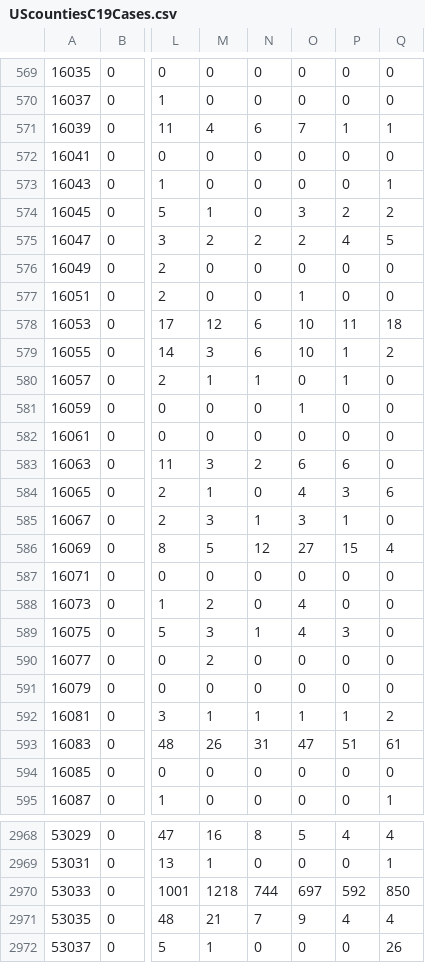
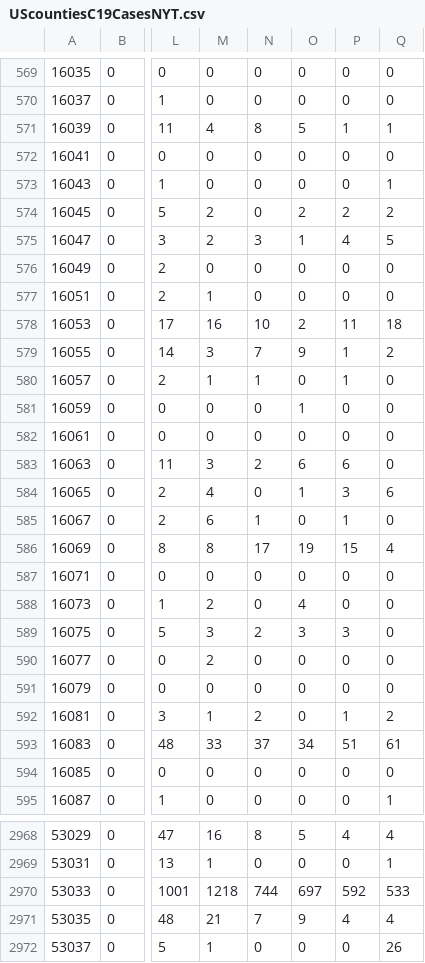
Before and after one commit to pdhoff/US-counties-C19-data, a CSV file: UScountiesC19CasesNYT.csv (was UScountiesC19Cases.csv), drawn as a sheet; only a part is shown, gaps mark what is left out; the diff covers the shown part only; the diff names each change by its address in the sheet, - before the commit and + after, or states it on an @@ line.

Commit message:
Now including USA Facts datasets

```diff
--- a/UScountiesC19Cases.csv
+++ b/UScountiesC19CasesNYT.csv
-N571: 6
+N571: 8
-O571: 7
+O571: 5
-M574: 1
+M574: 2
-O574: 3
+O574: 2
-N575: 2
+N575: 3
-O575: 2
+O575: 1
-M577: 0
+M577: 1
-O577: 1
+O577: 0
-M578: 12
+M578: 16
-N578: 6
+N578: 10
-O578: 10
+O578: 2
-N579: 6
+N579: 7
-O579: 10
+O579: 9
-M584: 1
+M584: 4
-O584: 4
+O584: 1
-M585: 3
+M585: 6
-O585: 3
+O585: 0
-M586: 5
+M586: 8
-N586: 12
+N586: 17
-O586: 27
+O586: 19
-N589: 1
+N589: 2
-O589: 4
+O589: 3
-N592: 1
+N592: 2
-O592: 1
+O592: 0
-M593: 26
+M593: 33
-N593: 31
+N593: 37
-O593: 47
+O593: 34
-Q2970: 850
+Q2970: 533
```
Also changed, not shown: 13 edited cells elsewhere in this file, 13 other files.
